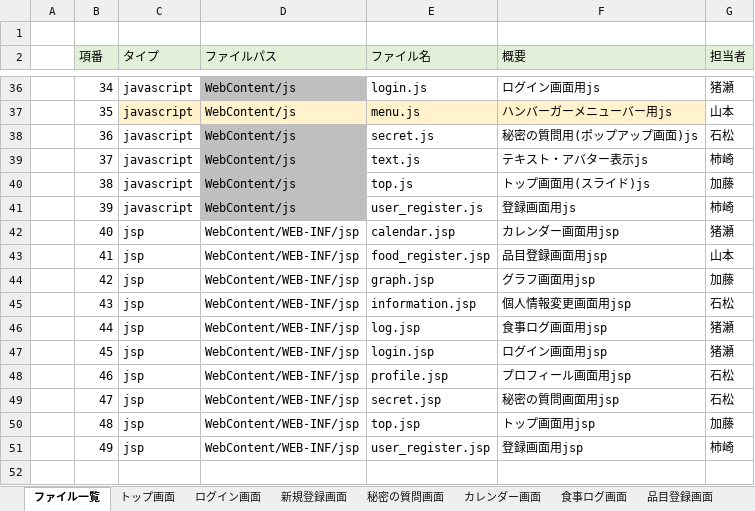
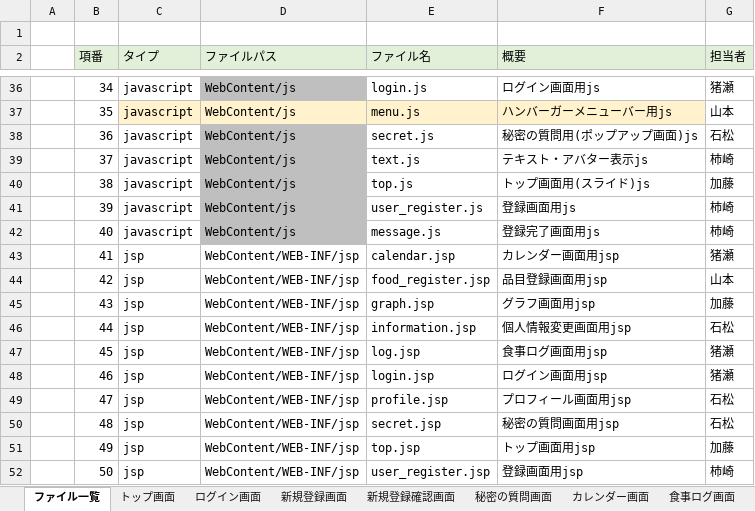
Before and after one commit to dojo2023/D-1, an Excel workbook: doc/05_ファイル構成一覧表_mippy.xlsx, sheet ファイル一覧, drawn as a sheet; only a part is shown, gaps mark what is left out; values as stored, in another font and other column widths than the file's, no borders; the diff covers the shown part only; the diff names each change by its address in the sheet, - before the commit and + after, or states it on an @@ line.

```diff
--- a/doc/05_ファイル構成一覧表_mippy.xlsx (sheet ファイル一覧)
+++ b/doc/05_ファイル構成一覧表_mippy.xlsx (sheet ファイル一覧)
+sheet tab: 新規登録確認画面
-C42 (タイプ): jsp
+C42 (タイプ): javascript
-D42 (ファイルパス): WebContent/WEB-INF/jsp
+D42 (ファイルパス): WebContent/js
-D42 fill: none
+D42 fill: #BFBFBF
-E42 (ファイル名): calendar.jsp
+E42 (ファイル名): message.js
-F42 (概要): カレンダー画面用jsp
+F42 (概要): 登録完了画面用js
-G42 (担当者): 猪瀬
+G42 (担当者): 柿崎
-E43 (ファイル名): food_register.jsp
+E43 (ファイル名): calendar.jsp
-F43 (概要): 品目登録画面用jsp
+F43 (概要): カレンダー画面用jsp
-G43 (担当者): 山本
+G43 (担当者): 猪瀬
-E44 (ファイル名): graph.jsp
+E44 (ファイル名): food_register.jsp
-F44 (概要): グラフ画面用jsp
+F44 (概要): 品目登録画面用jsp
-G44 (担当者): 加藤
+G44 (担当者): 山本
-E45 (ファイル名): information.jsp
+E45 (ファイル名): graph.jsp
-F45 (概要): 個人情報変更画面用jsp
+F45 (概要): グラフ画面用jsp
-G45 (担当者): 石松
+G45 (担当者): 加藤
-E46 (ファイル名): log.jsp
+E46 (ファイル名): information.jsp
-F46 (概要): 食事ログ画面用jsp
+F46 (概要): 個人情報変更画面用jsp
-G46 (担当者): 猪瀬
+G46 (担当者): 石松
-E47 (ファイル名): login.jsp
+E47 (ファイル名): log.jsp
-F47 (概要): ログイン画面用jsp
+F47 (概要): 食事ログ画面用jsp
-E48 (ファイル名): profile.jsp
+E48 (ファイル名): login.jsp
-F48 (概要): プロフィール画面用jsp
+F48 (概要): ログイン画面用jsp
-G48 (担当者): 石松
+G48 (担当者): 猪瀬
-E49 (ファイル名): secret.jsp
+E49 (ファイル名): profile.jsp
-F49 (概要): 秘密の質問画面用jsp
+F49 (概要): プロフィール画面用jsp
-E50 (ファイル名): top.jsp
+E50 (ファイル名): secret.jsp
-F50 (概要): トップ画面用jsp
+F50 (概要): 秘密の質問画面用jsp
-G50 (担当者): 加藤
+G50 (担当者): 石松
-E51 (ファイル名): user_register.jsp
+E51 (ファイル名): top.jsp
-F51 (概要): 登録画面用jsp
+F51 (概要): トップ画面用jsp
-G51 (担当者): 柿崎
+G51 (担当者): 加藤
+row 52:  | 50 | jsp | WebContent/WEB-INF/jsp | user_register.jsp | 登録画面用jsp | 柿崎
```
Also changed, not shown: 1 added row elsewhere in this sheet, formulas that keep their value, doc/04_外部設計書_mippy.xlsx, doc/04_機能一覧_mippy.xlsx, 1 other file.
